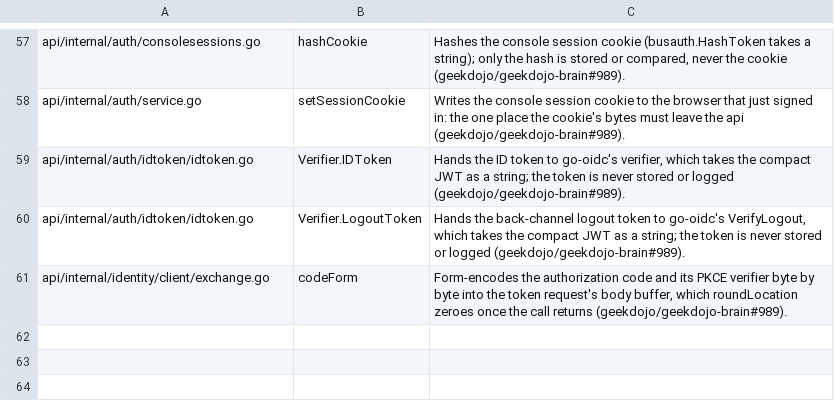
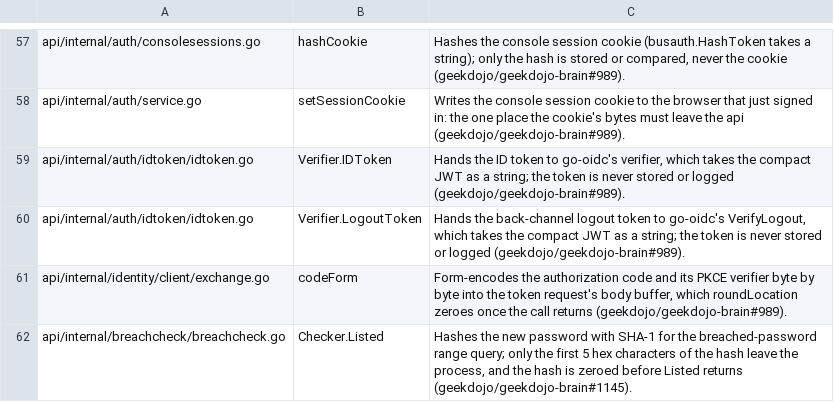
Before and after one commit to geekdojo/rasputin-control-plane, a TSV file: .github/secret-reveal-allow.tsv, drawn as a sheet; only a part is shown, gaps mark what is left out.

```diff
--- a/.github/secret-reveal-allow.tsv
+++ b/.github/secret-reveal-allow.tsv
@@ -61 +61,2 @@ api/internal/auth/idtoken/idtoken.go	Verifier.LogoutToken	Hands the back-channel
 api/internal/identity/client/exchange.go	codeForm	Form-encodes the authorization code and its PKCE verifier byte by byte into the token request's body buffer, which roundLocation zeroes once the call returns (geekdojo/geekdojo-brain#989).
+api/internal/breachcheck/breachcheck.go	Checker.Listed	Hashes the new password with SHA-1 for the breached-password range query; only the first 5 hex characters of the hash leave the process, and the hash is zeroed before Listed returns (geekdojo/geekdojo-brain#1145).
```
Also changed, not shown: .github/sast-register.tsv, .github/third-party-capabilities.tsv, 22 other files.
